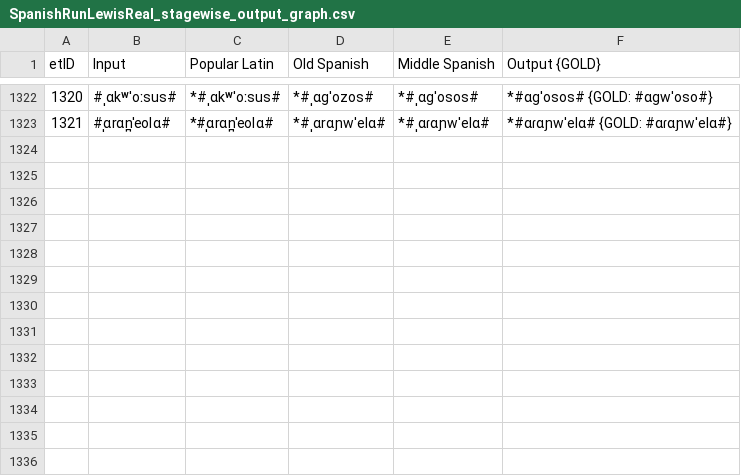
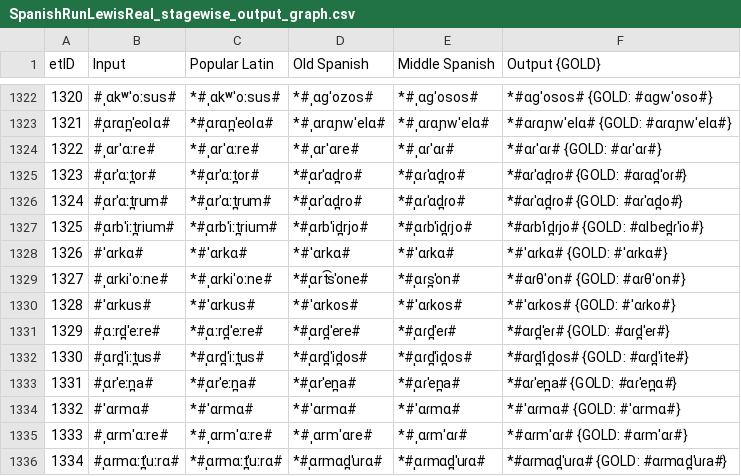
Before and after one commit to lfetting1/SpanishCFR, a CSV file: SpanishRunLewisReal/SpanishRunLewisReal_stagewise_output_graph.csv, drawn as a sheet; only a part is shown, gaps mark what is left out.

```diff
--- a/SpanishRunLewisReal/SpanishRunLewisReal_stagewise_output_graph.csv
+++ b/SpanishRunLewisReal/SpanishRunLewisReal_stagewise_output_graph.csv
@@ -1323 +1323,14 @@ etID  | Input | Popular Latin | Old Spanish | Middle Spanish | Output {GOLD}
 1321   | #ˌɑrɑn̪ˈeolɑ# | *#ˌɑrɑn̪ˈeolɑ# | *#ˌɑrɑɲwˈelɑ# | *#ˌɑɾɑɲwˈelɑ# | *#ɑɾɑɲwˈelɑ# {GOLD: #ɑɾɑɲwˈelɑ#}
+1322   | #ˌɑrˈɑːre# | *#ˌɑrˈɑːre# | *#ˌɑrˈɑre# | *#ˌɑɾˈɑɾ# | *#ɑɾˈɑɾ# {GOLD: #ɑɾˈɑɾ#}
+1323   | #ˌɑrˈɑːt̪or# | *#ˌɑrˈɑːt̪or# | *#ˌɑrˈɑd̪ro# | *#ˌɑɾˈɑd̪ɾo# | *#ɑɾˈɑd̪ɾo# {GOLD: #ɑɾɑd̪ˈoɾ#}
+1324   | #ˌɑrˈɑːt̪rum# | *#ˌɑrˈɑːt̪rum# | *#ˌɑrˈɑd̪ro# | *#ˌɑɾˈɑd̪ɾo# | *#ɑɾˈɑd̪ɾo# {GOLD: #ɑɾˈɑd̪o#}
+1325   | #ˌɑrbˈiːt̪rium# | *#ˌɑrbˈiːt̪rium# | *#ˌɑrbˈid̪rjo# | *#ˌɑɾbˈid̪ɾjo# | *#ɑɾbˈid̪ɾjo# {GOLD: #ɑlbed̪ɾˈio#}
+1326   | #ˈɑrkɑ# | *#ˈɑrkɑ# | *#ˈɑrkɑ# | *#ˈɑɾkɑ# | *#ˈɑɾkɑ# {GOLD: #ˈɑɾkɑ#}
+1327   | #ˌɑrkiˈoːne# | *#ˌɑrkiˈoːne# | *#ˌɑrt͡sˈone# | *#ˌɑɾs̪ˈon# | *#ɑɾθˈon# {GOLD: #ɑɾθˈon#}
+1328   | #ˈɑrkus# | *#ˈɑrkus# | *#ˈɑrkos# | *#ˈɑɾkos# | *#ˈɑɾkos# {GOLD: #ˈɑɾko#}
+1329   | #ˌɑːrd̪ˈeːre# | *#ˌɑːrd̪ˈeːre# | *#ˌɑrd̪ˈere# | *#ˌɑɾd̪ˈeɾ# | *#ɑɾd̪ˈeɾ# {GOLD: #ɑɾd̪ˈeɾ#}
+1330   | #ˌɑrd̪ˈiːt̪us# | *#ˌɑrd̪ˈiːt̪us# | *#ˌɑrd̪ˈid̪os# | *#ˌɑɾd̪ˈid̪os# | *#ɑɾd̪ˈid̪os# {GOLD: #ɑɾd̪ˈite#}
+1331   | #ˌɑrˈeːn̪a# | *#ˌɑrˈeːn̪a# | *#ˌɑrˈen̪a# | *#ˌɑɾˈen̪a# | *#ɑɾˈen̪a# {GOLD: #ɑɾˈen̪ɑ#}
+1332   | #ˈɑrmɑ# | *#ˈɑrmɑ# | *#ˈɑrmɑ# | *#ˈɑɾmɑ# | *#ˈɑɾmɑ# {GOLD: #ˈɑrmɑ#}
+1333   | #ˌɑrmˈɑːre# | *#ˌɑrmˈɑːre# | *#ˌɑrmˈɑre# | *#ˌɑɾmˈɑɾ# | *#ɑɾmˈɑɾ# {GOLD: #ɑɾmˈɑɾ#}
+1334   | #ˌɑrmɑːt̪ˈuːrɑ# | *#ˌɑrmɑːt̪ˈuːrɑ# | *#ˌɑrmɑd̪ˈurɑ# | *#ˌɑɾmɑd̪ˈuɾɑ# | *#ɑɾmɑd̪ˈuɾɑ# {GOLD: #ɑɾmɑd̪ˈuɾa#}
```
Also changed, not shown: SpanishRunLewisReal/SpanishRunLewisReal_rulewise_output_graph.csv, SpanishRunLewisReal/resultEditDistances.csv, 17 other files.
